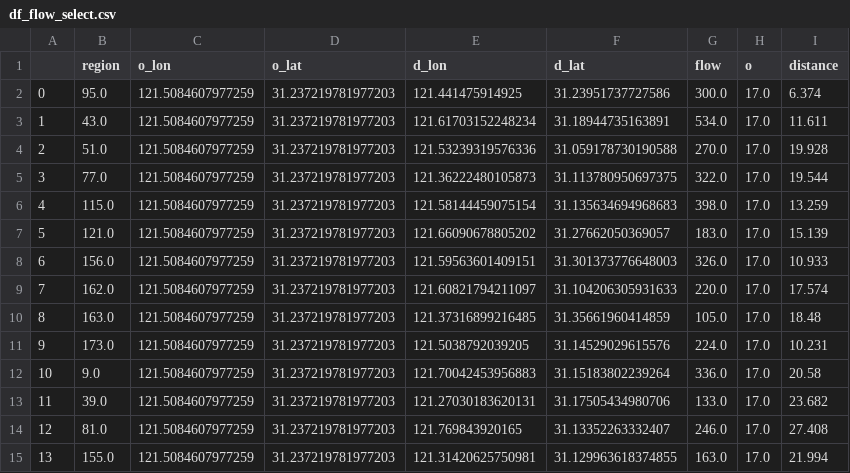
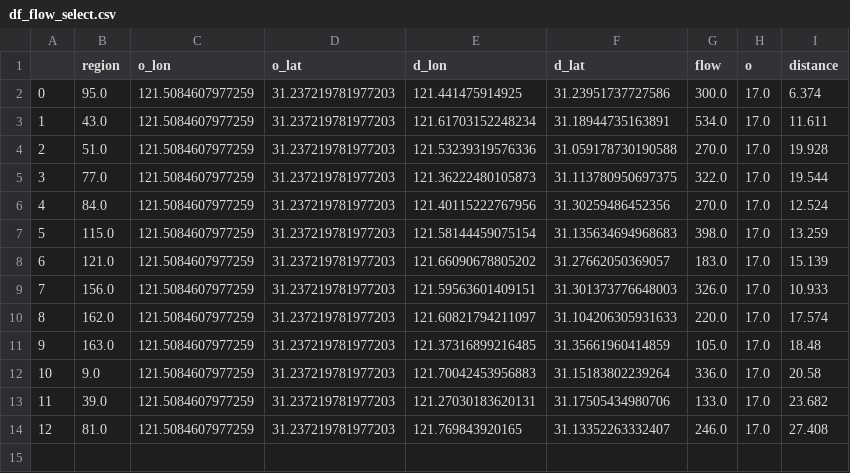
Before and after one commit to YuanYuan98/data_download, a CSV file: df_flow_select.csv, drawn as a sheet; removed rows and columns are numbered as before the commit, all else as after; the diff names each change by its address in the sheet, - before the commit and + after, or states it on an @@ line.

Commit message:
Add files via upload

```diff
--- a/df_flow_select.csv
+++ b/df_flow_select.csv
+row 6: 4 | 84.0 | 121.5084607977259 | 31.237219781977203 | 121.40115222767956 | 31.30259486452356 | 270.0 | 17.0 | 12.524
@@ column A renumbered between rows 7 and 11 @@
-row 11: 9 | 173.0 | 121.5084607977259 | 31.237219781977203 | 121.5038792039205 | 31.14529029615576 | 224.0 | 17.0 | 10.231
-row 15: 13 | 155.0 | 121.5084607977259 | 31.237219781977203 | 121.31420625750981 | 31.129963618374855 | 163.0 | 17.0 | 21.994
```
